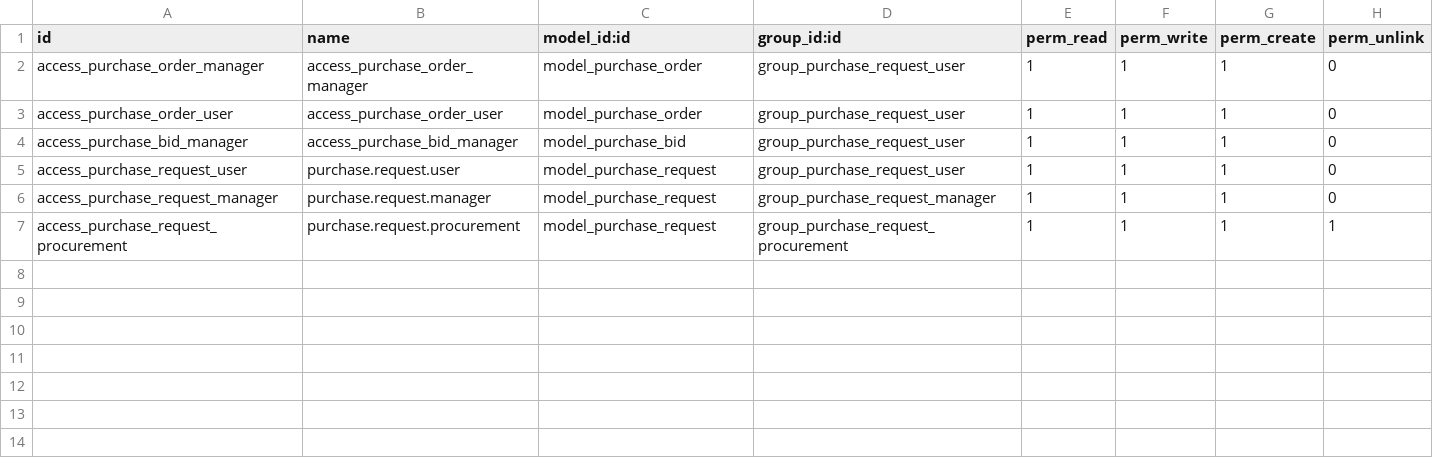
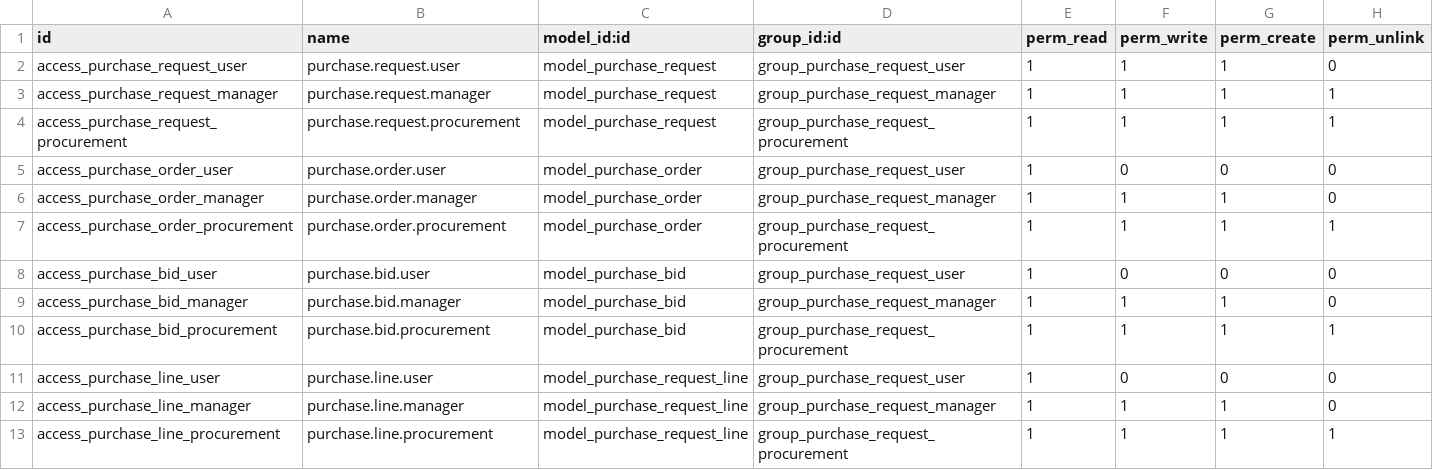
Before and after one commit to johngachara/kola_assesment, a CSV file: security/ir.model.access.csv, drawn as a sheet.

Commit message:
1. Created a new model purchase.request.line that allows creating of several products in one purchase request and creates separate rfq's for each product 2. made the vendor field invisible in an rfq and only visible when a purchase order has been created,same to the purchase order list view 3. fixed the access error that occured as i was presenting during creation of multi vendor rfq's 4. removed the extra bids field in the rfq form and left it in the notebook alone. 5. created a sequence for the purchase requests rather than using NEW

```diff
--- a/security/ir.model.access.csv
+++ b/security/ir.model.access.csv
@@ -1,7 +1,13 @@
 id,name,model_id:id,group_id:id,perm_read,perm_write,perm_create,perm_unlink
-access_purchase_order_manager,access_purchase_order_manager,model_purchase_order,group_purchase_request_user,1,1,1,0
-access_purchase_order_user,access_purchase_order_user,model_purchase_order,group_purchase_request_user,1,1,1,0
-access_purchase_bid_manager,access_purchase_bid_manager,model_purchase_bid,group_purchase_request_user,1,1,1,0
 access_purchase_request_user,purchase.request.user,model_purchase_request,group_purchase_request_user,1,1,1,0
-access_purchase_request_manager,purchase.request.manager,model_purchase_request,group_purchase_request_manager,1,1,1,0
+access_purchase_request_manager,purchase.request.manager,model_purchase_request,group_purchase_request_manager,1,1,1,1
 access_purchase_request_procurement,purchase.request.procurement,model_purchase_request,group_purchase_request_procurement,1,1,1,1
+access_purchase_order_user,purchase.order.user,model_purchase_order,group_purchase_request_user,1,0,0,0
+access_purchase_order_manager,purchase.order.manager,model_purchase_order,group_purchase_request_manager,1,1,1,0
+access_purchase_order_procurement,purchase.order.procurement,model_purchase_order,group_purchase_request_procurement,1,1,1,1
+access_purchase_bid_user,purchase.bid.user,model_purchase_bid,group_purchase_request_user,1,0,0,0
+access_purchase_bid_manager,purchase.bid.manager,model_purchase_bid,group_purchase_request_manager,1,1,1,0
+access_purchase_bid_procurement,purchase.bid.procurement,model_purchase_bid,group_purchase_request_procurement,1,1,1,1
+access_purchase_line_user,purchase.line.user,model_purchase_request_line,group_purchase_request_user,1,0,0,0
+access_purchase_line_manager,purchase.line.manager,model_purchase_request_line,group_purchase_request_manager,1,1,1,0
+access_purchase_line_procurement,purchase.line.procurement,model_purchase_request_line,group_purchase_request_procurement,1,1,1,1
```
Also changed, not shown: 6 other files.
